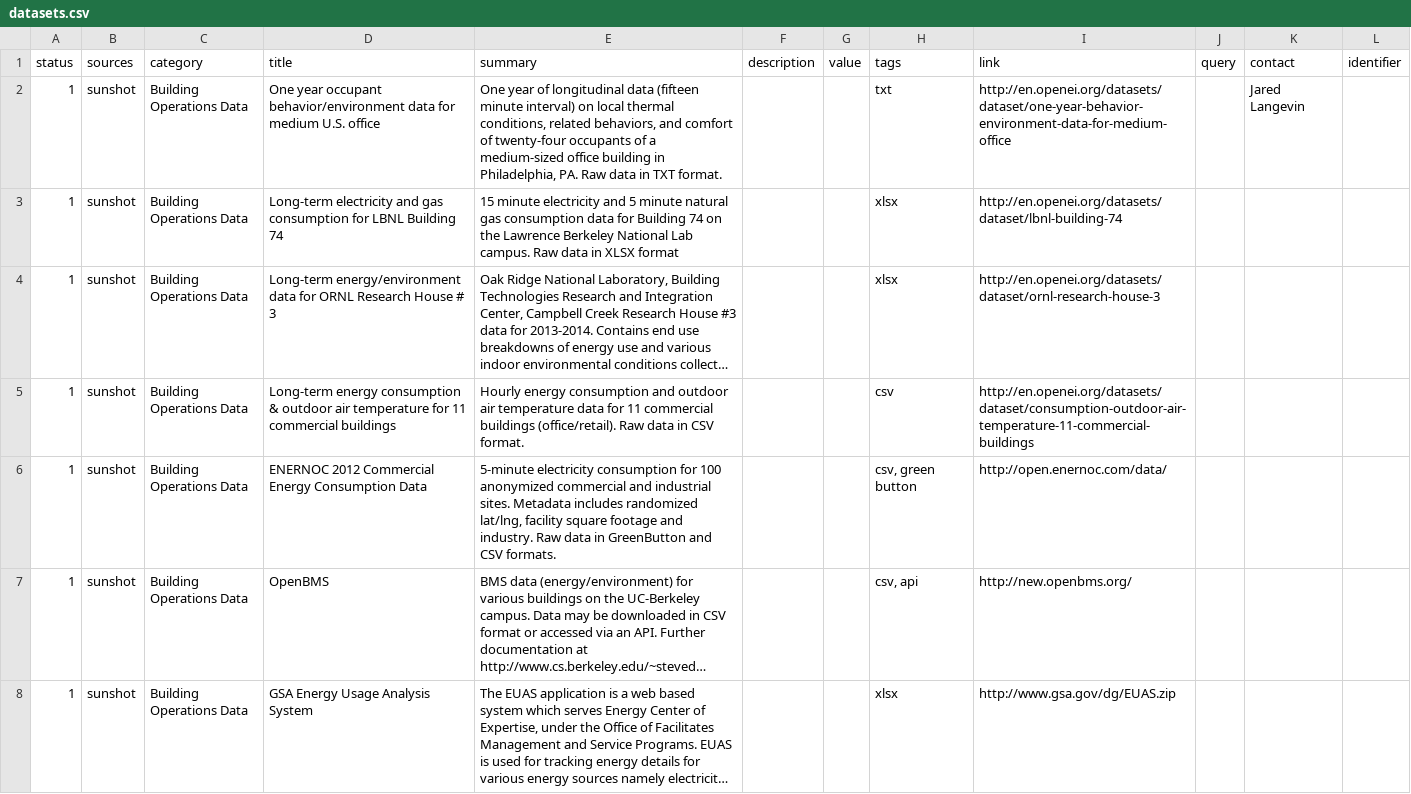
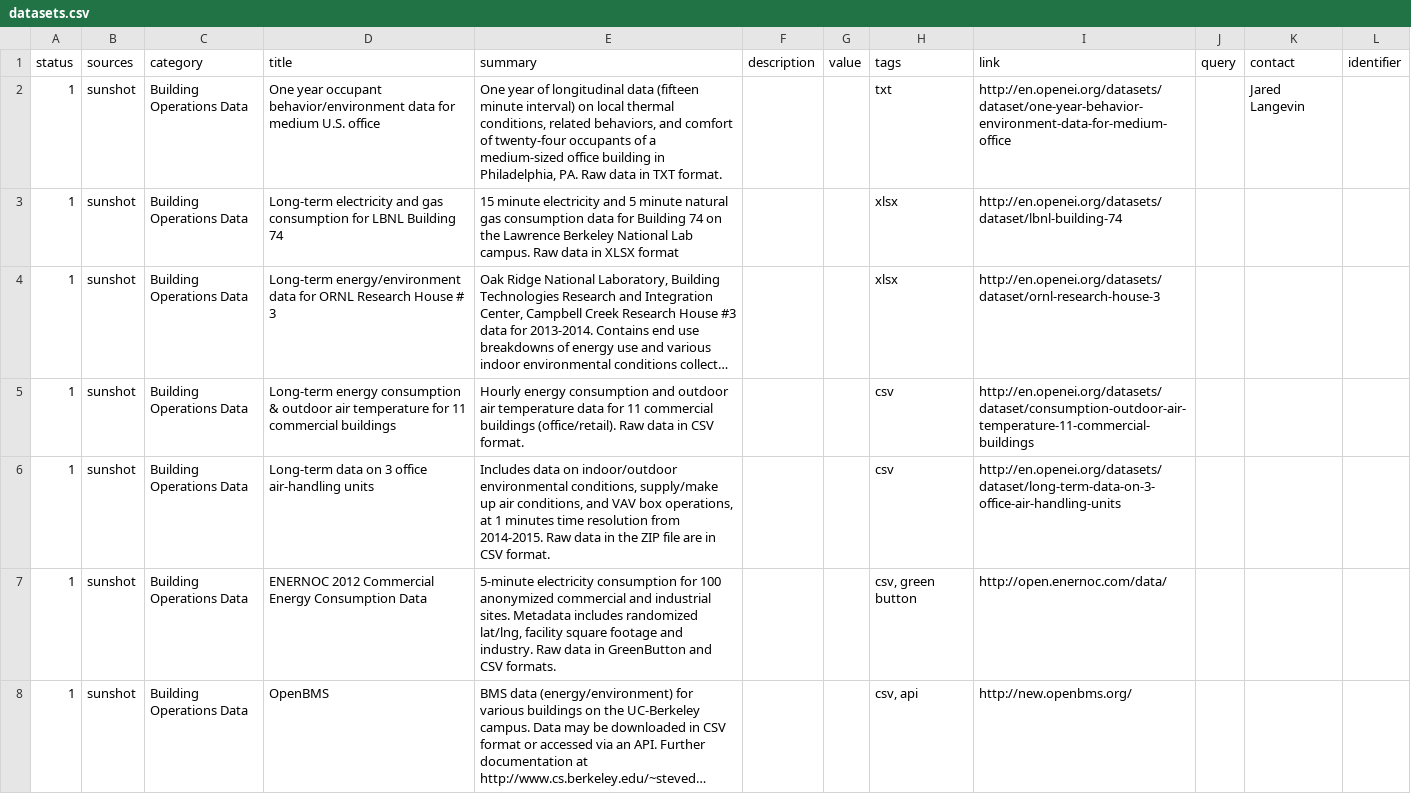
Before and after one commit to Ami-Solution/bmsdatasets, a CSV file: data/datasets.csv, drawn as a sheet; only a part is shown; the shorter side is filled out with more unchanged rows; long unchanged cells end in …; the diff names each change by its address in the sheet, - before the commit and + after, or states it on an @@ line.

Commit message:
Update datasets list
Update datasets list to reflect new data for 3 office air-handling units.

```diff
--- a/data/datasets.csv
+++ b/data/datasets.csv
+row 6: 1 | sunshot | Building Operations Data | Long-term data on 3 office air-handling units | Includes data on indoor/outdoor environmental conditions, supply/make up air conditions, and VAV box operations, at 1 minutes time resolution from 2014-2015. Raw data in the ZIP file are in CSV format. |  |  | csv | http://en.openei.org/datasets/dataset/long-term-data-on-3-office-air-handling-units
```
Also changed, not shown: 1 other file.
